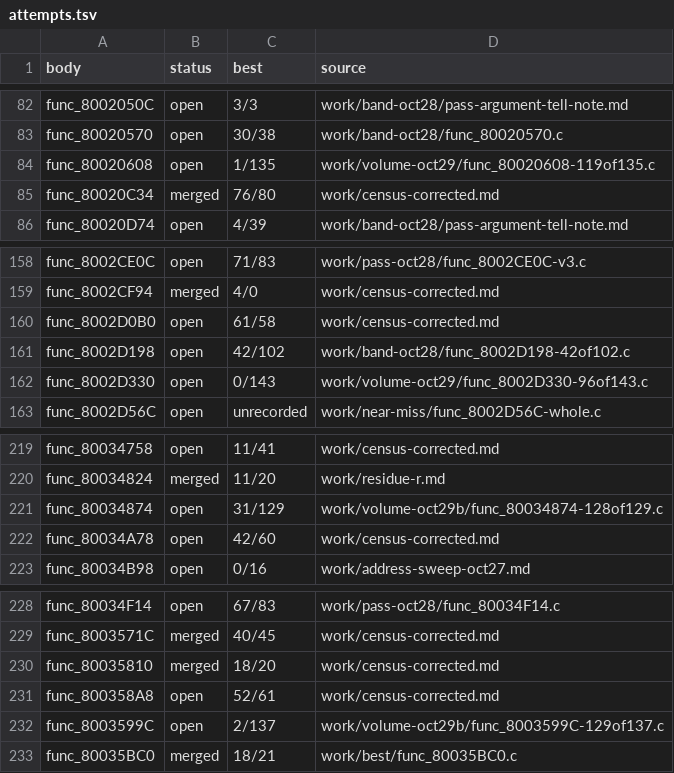
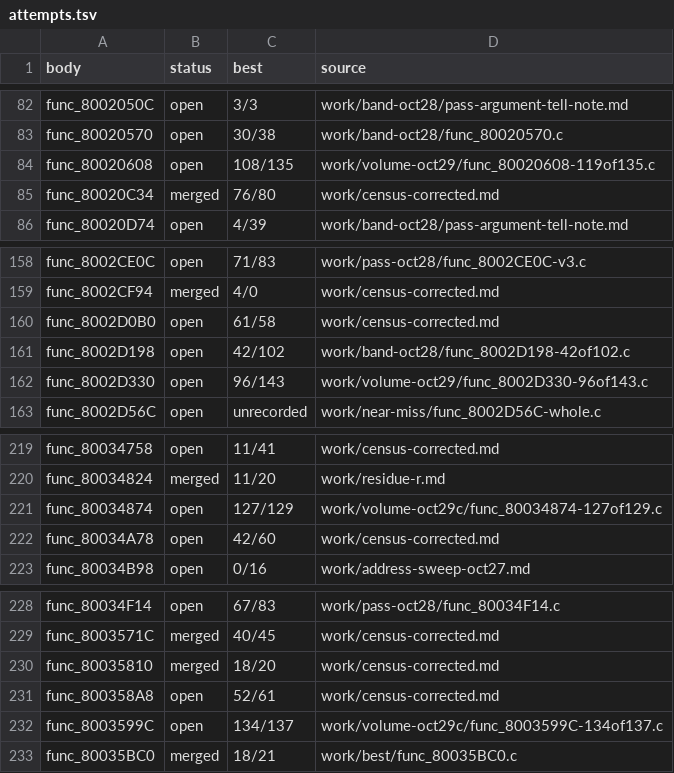
Before and after one commit to andrewnakas/thrasher-skate-decomp, a TSV file: work/attempts.tsv, drawn as a sheet; only a part is shown, gaps mark what is left out.

```diff
--- a/work/attempts.tsv
+++ b/work/attempts.tsv
@@ -83,3 +83,3 @@ func_8002050C	open	3/3	work/band-oct28/pass-argument-tell-note.md
 func_80020570	open	30/38	work/band-oct28/func_80020570.c
-func_80020608	open	1/135	work/volume-oct29/func_80020608-119of135.c
+func_80020608	open	108/135	work/volume-oct29/func_80020608-119of135.c
 func_80020C34	merged	76/80	work/census-corrected.md
@@ -161,3 +161,3 @@ func_8002D0B0	open	61/58	work/census-corrected.md
 func_8002D198	open	42/102	work/band-oct28/func_8002D198-42of102.c
-func_8002D330	open	0/143	work/volume-oct29/func_8002D330-96of143.c
+func_8002D330	open	96/143	work/volume-oct29/func_8002D330-96of143.c
 func_8002D56C	open	unrecorded	work/near-miss/func_8002D56C-whole.c
@@ -220,3 +220,3 @@ func_80034758	open	11/41	work/census-corrected.md
 func_80034824	merged	11/20	work/residue-r.md
-func_80034874	open	31/129	work/volume-oct29b/func_80034874-128of129.c
+func_80034874	open	127/129	work/volume-oct29c/func_80034874-127of129.c
 func_80034A78	open	42/60	work/census-corrected.md
@@ -231,3 +231,3 @@ func_80035810	merged	18/20	work/census-corrected.md
 func_800358A8	open	52/61	work/census-corrected.md
-func_8003599C	open	2/137	work/volume-oct29b/func_8003599C-129of137.c
+func_8003599C	open	134/137	work/volume-oct29c/func_8003599C-134of137.c
 func_80035BC0	merged	18/21	work/best/func_80035BC0.c
```
Also changed, not shown: 3 other files.
